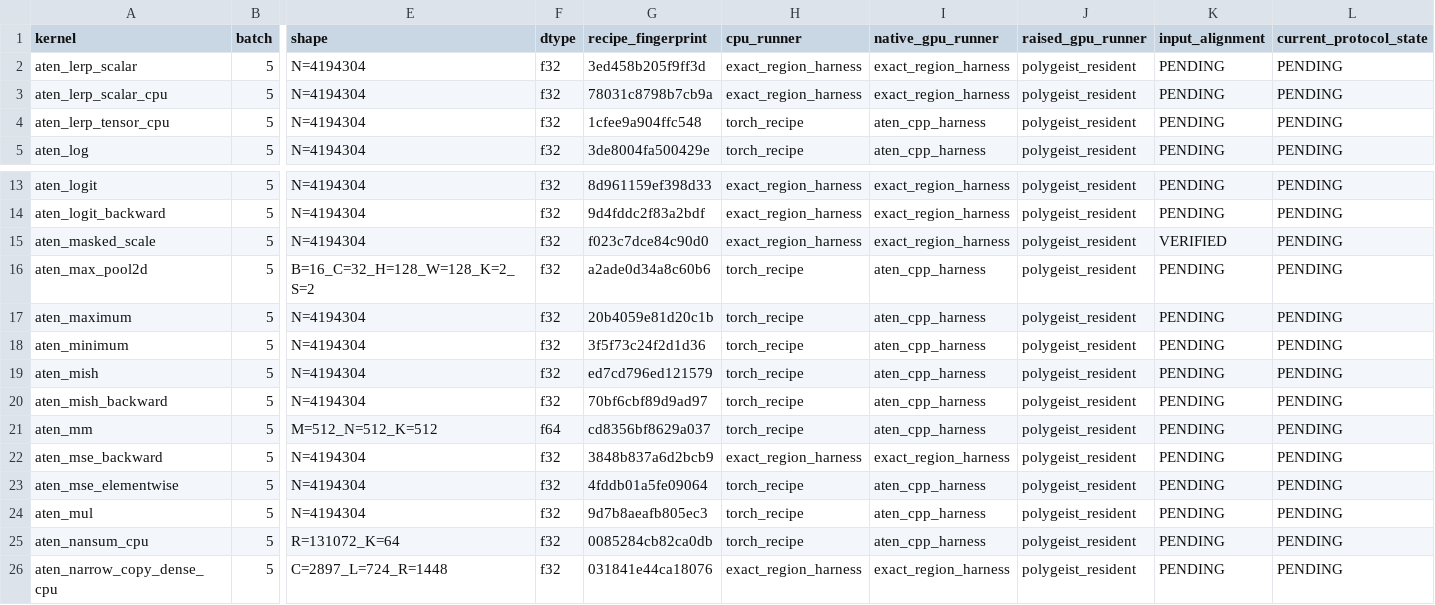
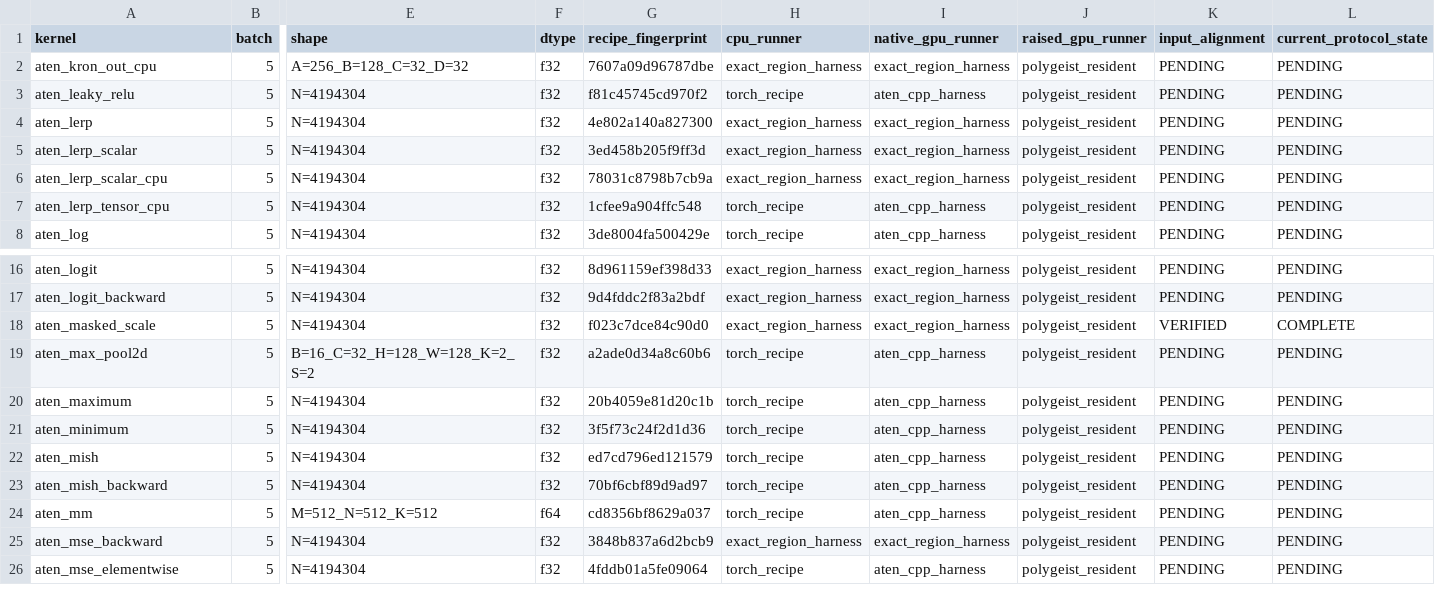
Before and after one commit to llvm/Polygeist, a CSV file: issues/aten_c_kernels/native_cuda_results/section42_campaign/batch_05.csv, drawn as a sheet; only a part is shown, gaps mark what is left out; removed rows and columns are numbered as before the commit, all else as after; rows hold the shown columns only; the diff names each change by its address in the sheet, - before the commit and + after, or states it on an @@ line.

```diff
--- a/issues/aten_c_kernels/native_cuda_results/section42_campaign/batch_05.csv
+++ b/issues/aten_c_kernels/native_cuda_results/section42_campaign/batch_05.csv
+row 2: aten_kron_out_cpu | 5 | A=256_B=128_C=32_D=32 | f32 | 7607a09d96787dbe | exact_region_harness | exact_region_harness | polygeist_resident | PENDING | PENDING
+row 3: aten_leaky_relu | 5 | N=4194304 | f32 | f81c45745cd970f2 | torch_recipe | aten_cpp_harness | polygeist_resident | PENDING | PENDING
+row 4: aten_lerp | 5 | N=4194304 | f32 | 4e802a140a827300 | exact_region_harness | exact_region_harness | polygeist_resident | PENDING | PENDING
-L18 (current_protocol_state): PENDING
+L18 (current_protocol_state): COMPLETE
-row 24: aten_mul | 5 | N=4194304 | f32 | 9d7b8aeafb805ec3 | torch_recipe | aten_cpp_harness | polygeist_resident | PENDING | PENDING
-row 25: aten_nansum_cpu | 5 | R=131072_K=64 | f32 | 0085284cb82ca0db | torch_recipe | aten_cpp_harness | polygeist_resident | PENDING | PENDING
-row 26: aten_narrow_copy_dense_cpu | 5 | C=2897_L=724_R=1448 | f32 | 031841e44ca18076 | exact_region_harness | exact_region_harness | polygeist_resident | PENDING | PENDING
```
Also changed, not shown: issues/aten_c_kernels/native_cuda_results/section42_campaign/batch_02.csv, issues/aten_c_kernels/native_cuda_results/section42_campaign/batch_03.csv, 23 other files.
